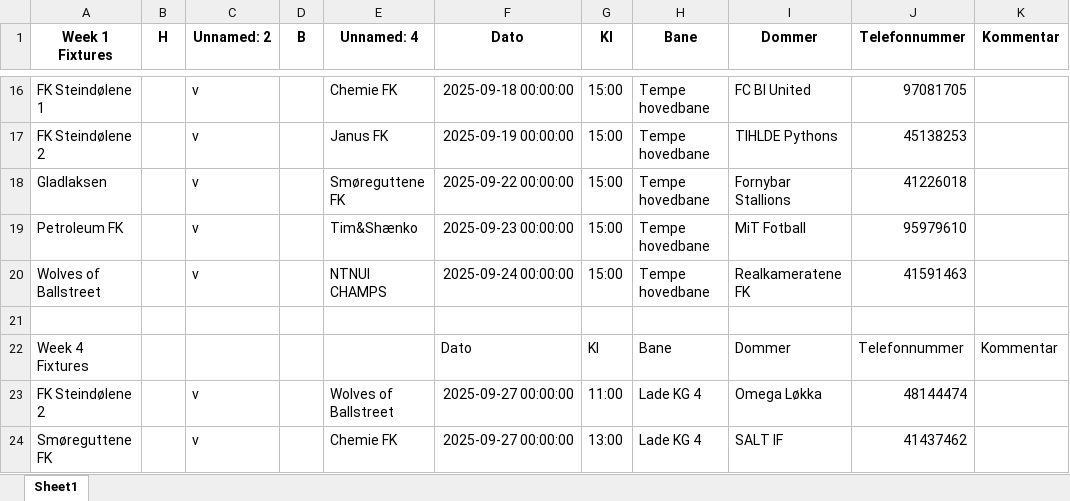
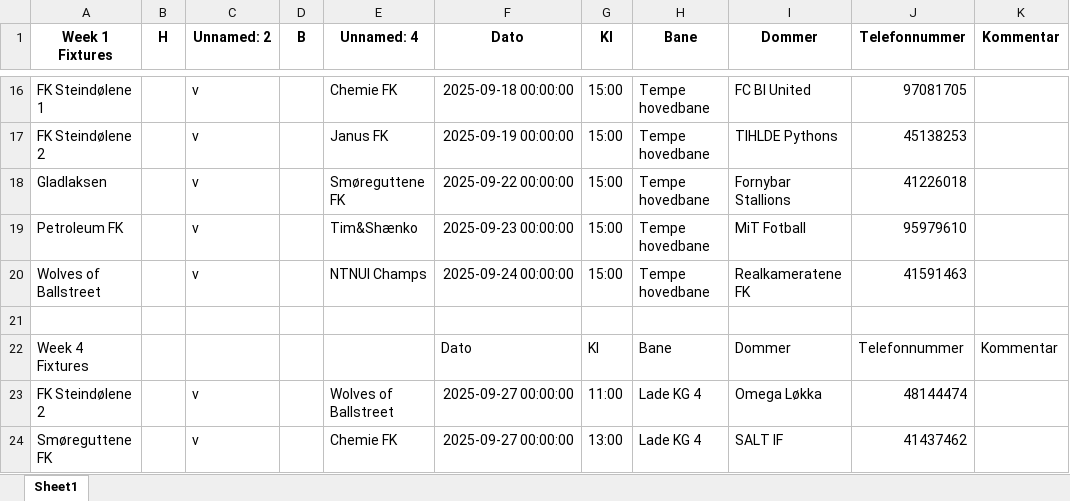
Before and after one commit to tsff1/tables, an Excel workbook: Scripts/Kamper/H25/A-Avdeling.xlsx, sheet Sheet1, drawn as a sheet; only a part is shown, gaps mark what is left out; values as stored, in another font and other column widths than the file's, no borders; the diff covers the shown part only; the diff names each change by its address in the sheet, - before the commit and + after, or states it on an @@ line.

Commit message:
Updated table

```diff
--- a/Scripts/Kamper/H25/A-Avdeling.xlsx (sheet Sheet1)
+++ b/Scripts/Kamper/H25/A-Avdeling.xlsx (sheet Sheet1)
-E20 (Unnamed: 4): NTNUI CHAMPS
+E20 (Unnamed: 4): NTNUI Champs
```
Also changed, not shown: 10 edited cells elsewhere in this sheet, Scripts/Kamper/H25/B-Avdeling.xlsx, Scripts/Kamper/H25/C-Avdeling.xlsx, 2 other files.
